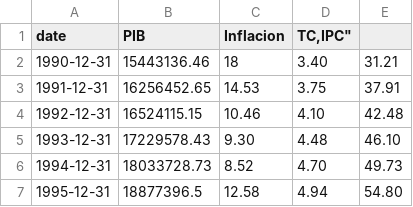
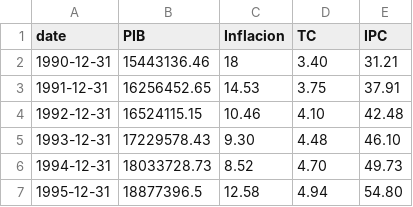
Before and after one commit to rudyluis/DataCSV, a CSV file: datos2_modiffi.csv, drawn as a sheet; only a part is shown.

Commit message:
Add files via upload

```diff
--- a/datos2_modiffi.csv
+++ b/datos2_modiffi.csv
@@ -1,2 +1,2 @@
-"date","PIB","Inflacion","TC,"IPC"
+"date","PIB","Inflacion","TC","IPC"
 1990-12-31,15443136.46,18,3.40,31.21
```
